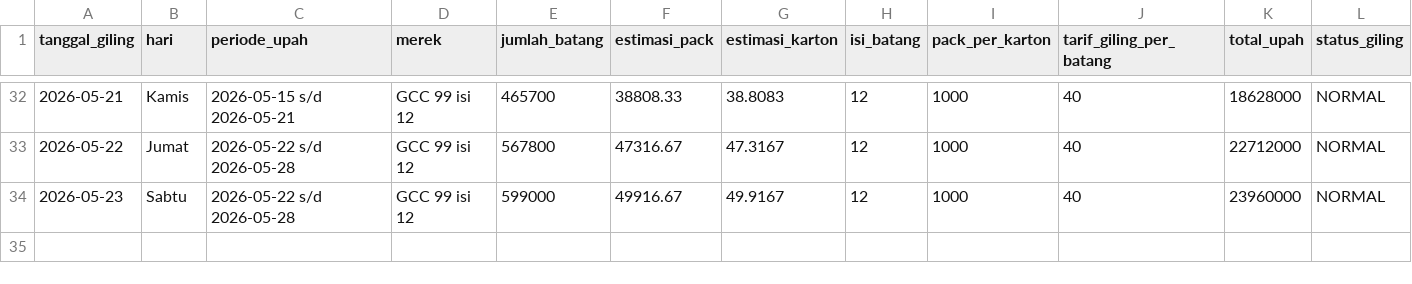
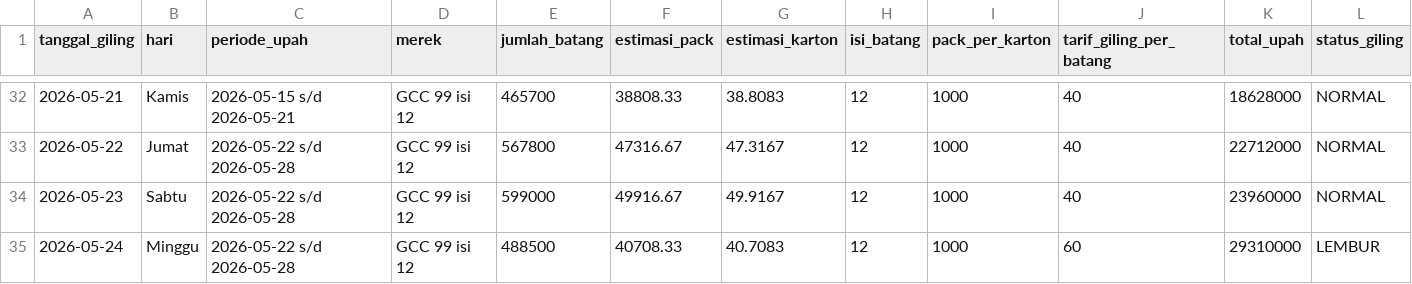
Before and after one commit to cengkehsigaret99-del/BAL-99-Work-Assistant-Cockpit, a CSV file: browse_giling.csv, drawn as a sheet; only a part is shown, gaps mark what is left out; rows hold the shown columns only; the diff names each change by its address in the sheet, - before the commit and + after, or states it on an @@ line.

Commit message:
Tambah browse giling lembur 24 Mei 2026

```diff
--- a/browse_giling.csv
+++ b/browse_giling.csv
+row 35: 2026-05-24 | Minggu | 2026-05-22 s/d 2026-05-28 | GCC 99 isi 12 | 488500 | 40708.33 | 40.7083 | 12 | 1000 | 60 | 29310000 | LEMBUR
```
